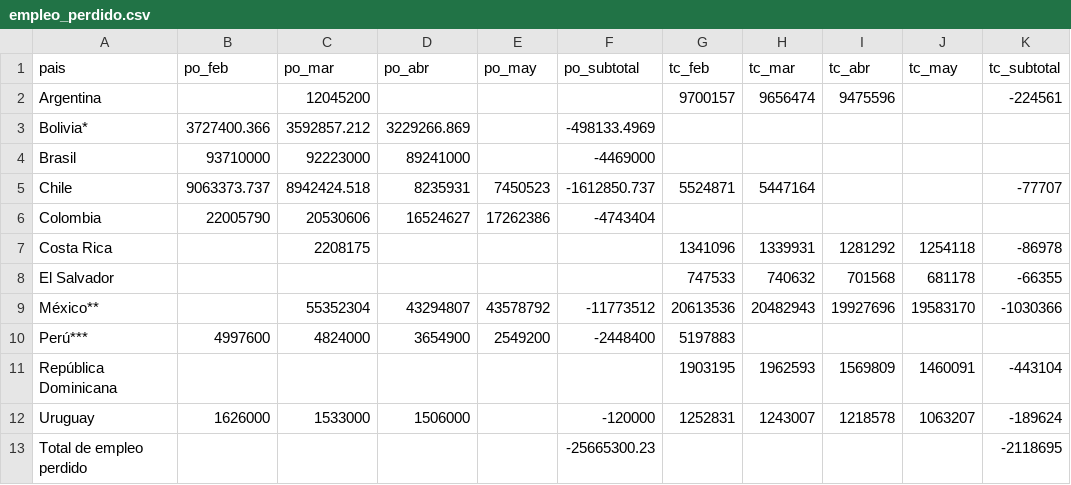
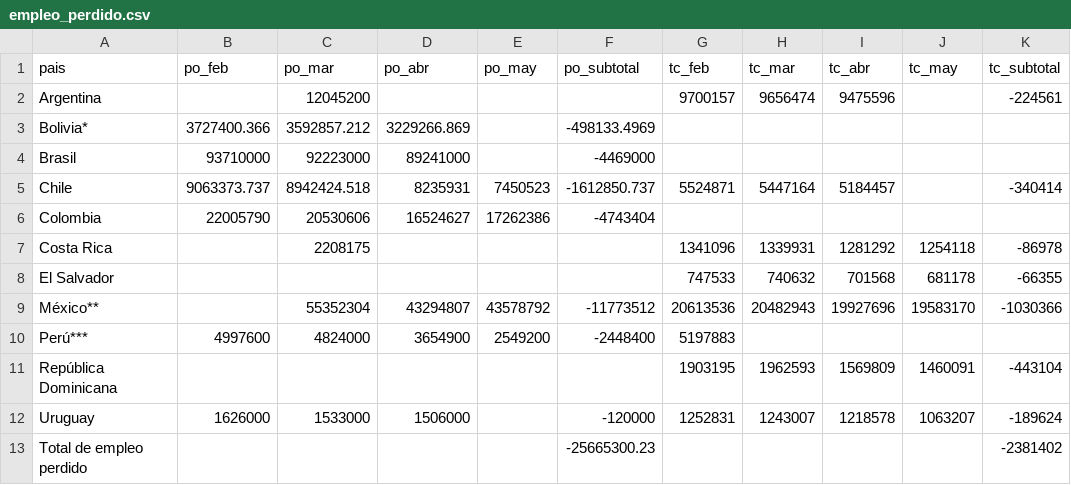
Before and after one commit to paoovela/BID, a CSV file: empleo_perdido.csv, drawn as a sheet.

Commit message:
Add files via upload

```diff
--- a/empleo_perdido.csv
+++ b/empleo_perdido.csv
@@ -4,3 +4,3 @@ Bolivia*,3727400.366,3592857.212,3229266.869,,-498133.4969,,,,,
 Brasil,93710000,92223000,89241000,,-4469000,,,,,
-Chile,9063373.737,8942424.518,8235931,7450523,-1612850.737,5524871,5447164,,,-77707
+Chile,9063373.737,8942424.518,8235931,7450523,-1612850.737,5524871,5447164,5184457,,-340414
 Colombia,22005790,20530606,16524627,17262386,-4743404,,,,,
@@ -12,2 +12,2 @@ República Dominicana,,,,,,1903195,1962593,1569809,1460091,-443104
 Uruguay,1626000,1533000,1506000,,-120000,1252831,1243007,1218578,1063207,-189624
-Total de empleo perdido,,,,,-25665300.23,,,,,-2118695
+Total de empleo perdido,,,,,-25665300.23,,,,,-2381402
```
